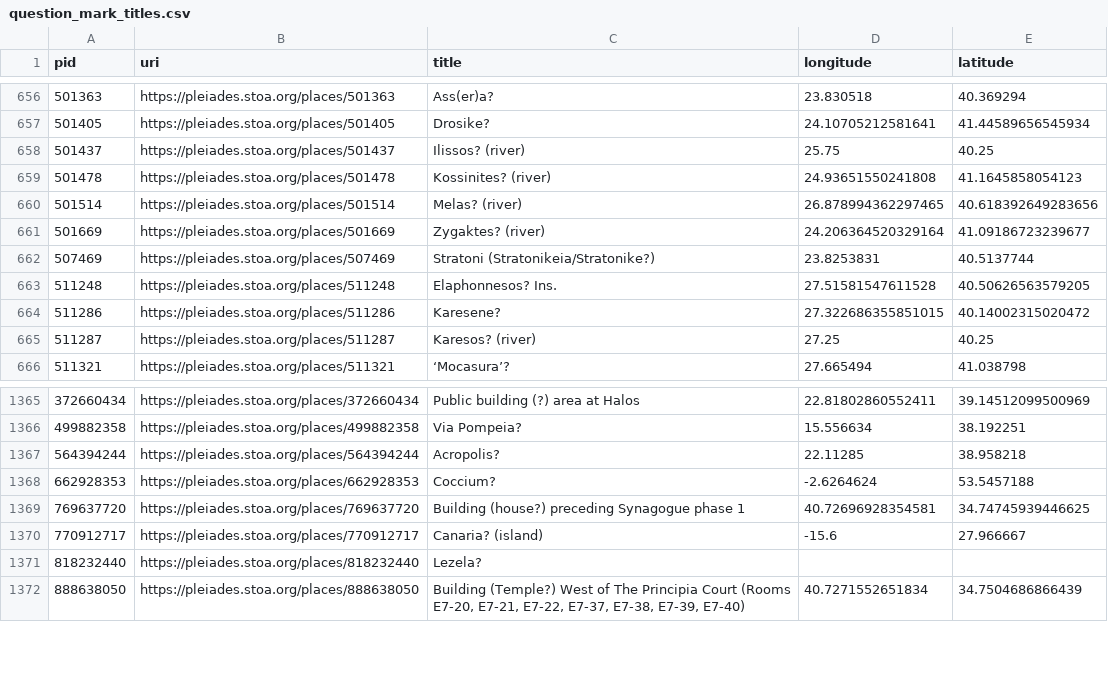
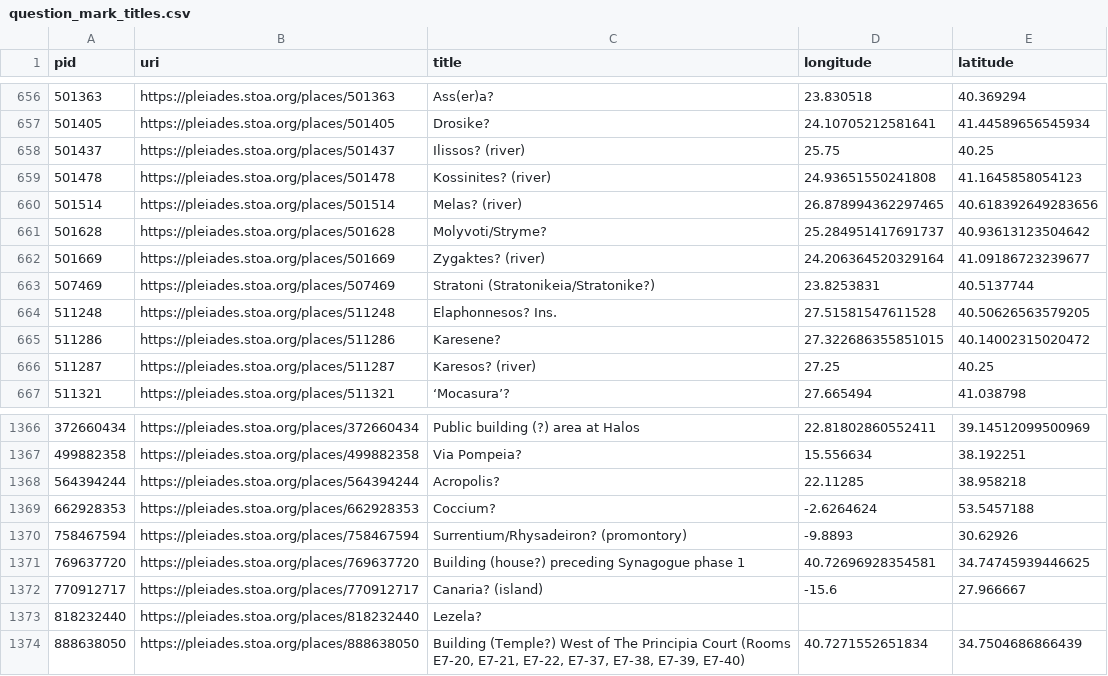
Before and after one commit to isawnyu/pleiades.datasets, a CSV file: data/data_quality/question_mark_titles.csv, drawn as a sheet; only a part is shown, gaps mark what is left out; the diff names each change by its address in the sheet, - before the commit and + after, or states it on an @@ line.

Commit message:
updated data quality: 3,630 places with 'rough' precision (i.e., no specific geometry), but not marked 'unlocated'. 8,888 places whose locations have no horizontal accuracy smaller than 1,000 meters. 1 places whose locations have no associated accuracy value. 1 places whose locations include an OSM Way that has been incompletely imported as a Node. 3,255 places that make use of a deprecated place type. 1,375 place titles that include a question mark. 19,976 names that only have values in the 'romanized' field (no 'attested' field value in original language and script). 13,005 places that have no assigned 'modern name'. 28,179 places that have at least one reference without a Zotero URI. 71 places that have at least one reference with an invalid Zotero URI. 15 places with an empty description. 24,607 places whose description is clearly inadequate (i.e., 'cited: BAtlas' or 'A place from the TAVO Index'). 2,691 places from BAtlas that could have complex archaeological remains, but so far lack any connected places (monuments/areas/excavations).

```diff
--- a/data/data_quality/question_mark_titles.csv
+++ b/data/data_quality/question_mark_titles.csv
+row 661: 501628 | https://pleiades.stoa.org/places/501628 | Molyvoti/Stryme? | 25.284951417691737 | 40.93613123504642
+row 1370: 758467594 | https://pleiades.stoa.org/places/758467594 | Surrentium/Rhysadeiron? (promontory) | -9.8893 | 30.62926
```
Also changed, not shown: data/data_quality/bad_place_type.csv, data/data_quality/poor_accuracy.csv, 7 other files.
